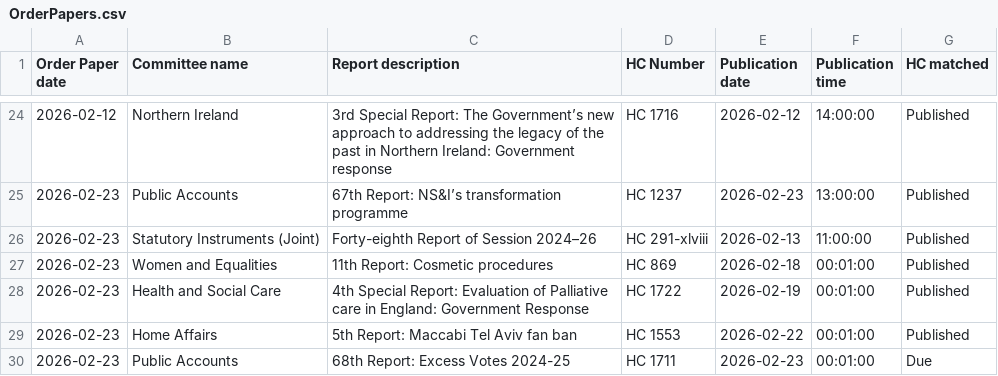
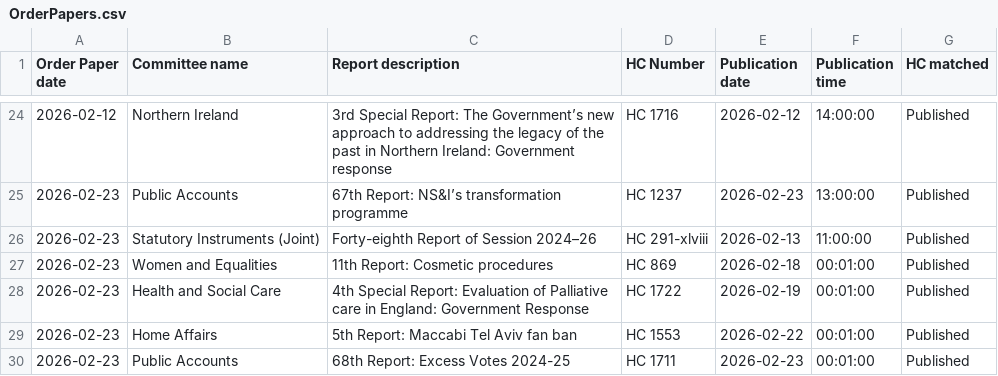
Before and after one commit to HOC-SCT-DAP/scheduled-report-monitor, a CSV file: docs/OrderPapers.csv, drawn as a sheet; only a part is shown, gaps mark what is left out.

```diff
--- a/docs/OrderPapers.csv
+++ b/docs/OrderPapers.csv
@@ -29,2 +29,2 @@
 2026-02-23,Home Affairs,5th Report: Maccabi Tel Aviv fan ban,HC 1553,2026-02-22,00:01:00,Published
-2026-02-23,Public Accounts,68th Report: Excess Votes 2024-25,HC 1711,2026-02-23,00:01:00,Due
+2026-02-23,Public Accounts,68th Report: Excess Votes 2024-25,HC 1711,2026-02-23,00:01:00,Published
```
Also changed, not shown: docs/Reports.csv, docs/Scans.csv.
